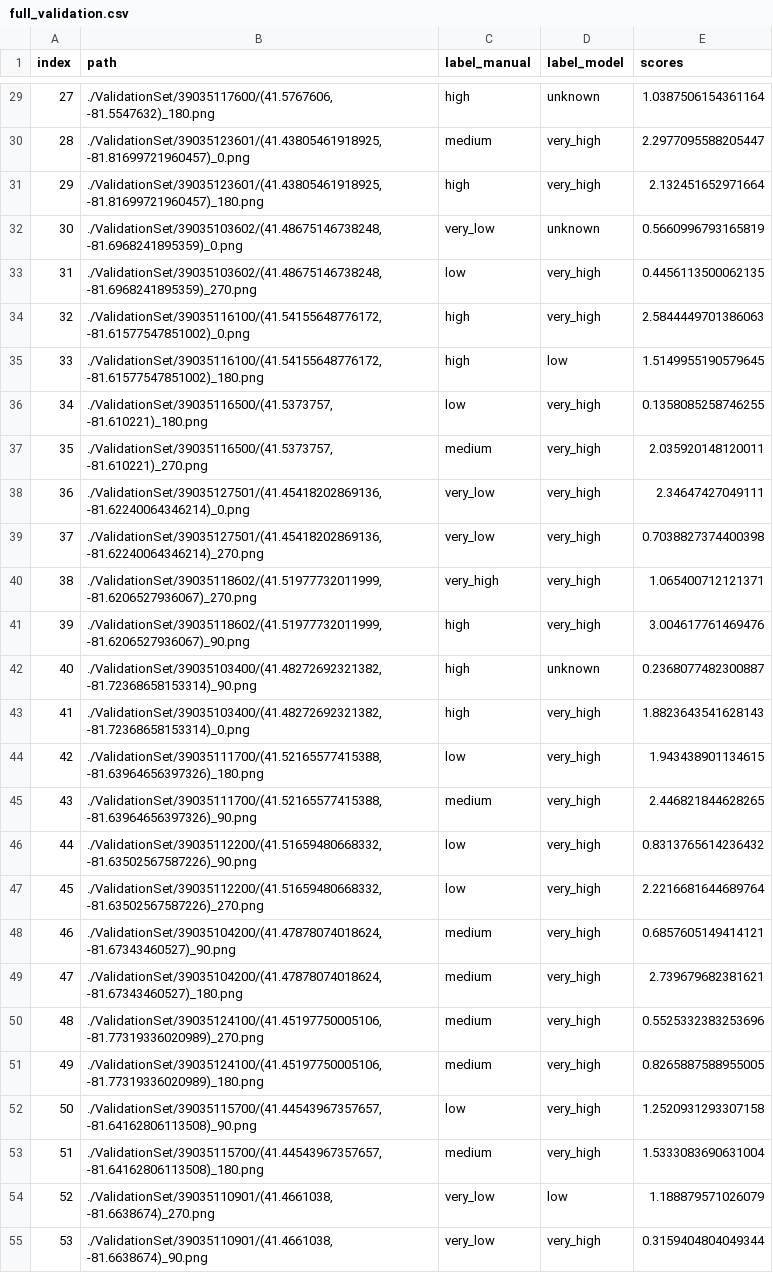
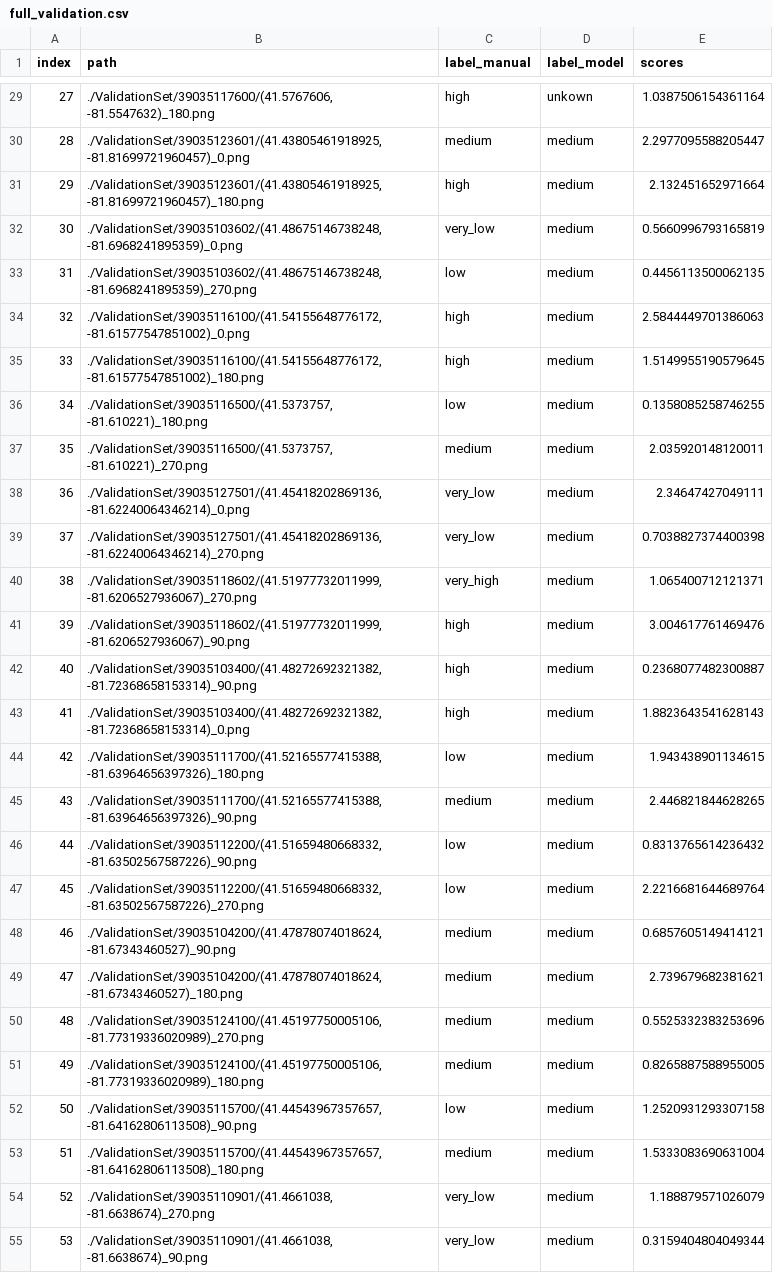
Before and after one commit to SuperMeerkat345/walkability-project, a CSV file: full_validation.csv, drawn as a sheet; only a part is shown, gaps mark what is left out; the diff covers the shown part only; the diff names each change by its address in the sheet, - before the commit and + after, or states it on an @@ line.

```diff
--- a/full_validation.csv
+++ b/full_validation.csv
-D29 (label_model): unknown
+D29 (label_model): unkown
-D30:D31 (label_model): very_high
+D30:D31 (label_model): medium
-D32 (label_model): unknown
+D32 (label_model): medium
-D33:D34 (label_model): very_high
+D33:D34 (label_model): medium
-D35 (label_model): low
+D35 (label_model): medium
-D36:D41 (label_model): very_high
+D36:D41 (label_model): medium
-D42 (label_model): unknown
+D42 (label_model): medium
-D43:D53 (label_model): very_high
+D43:D53 (label_model): medium
-D54 (label_model): low
+D54 (label_model): medium
-D55 (label_model): very_high
+D55 (label_model): medium
```
Also changed, not shown: 76 edited cells elsewhere in this file, 5 other files.
